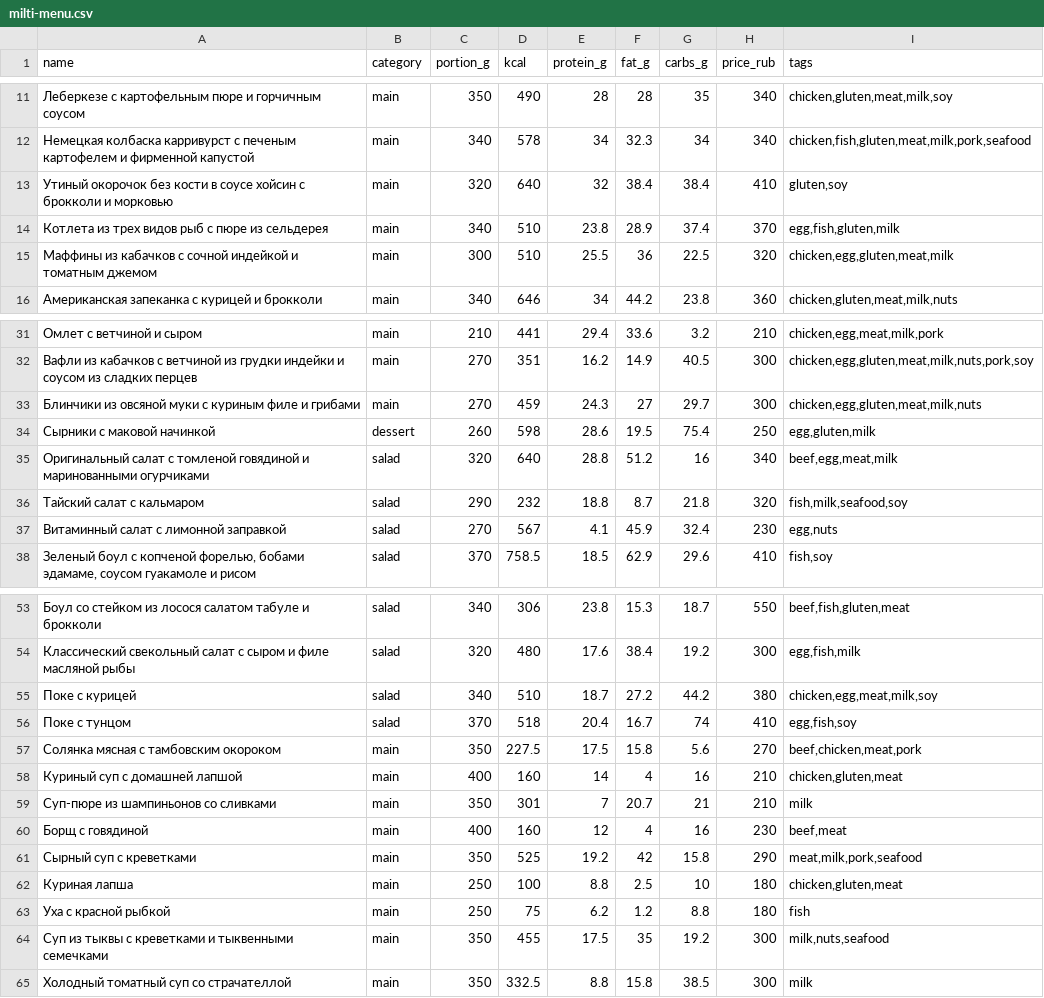
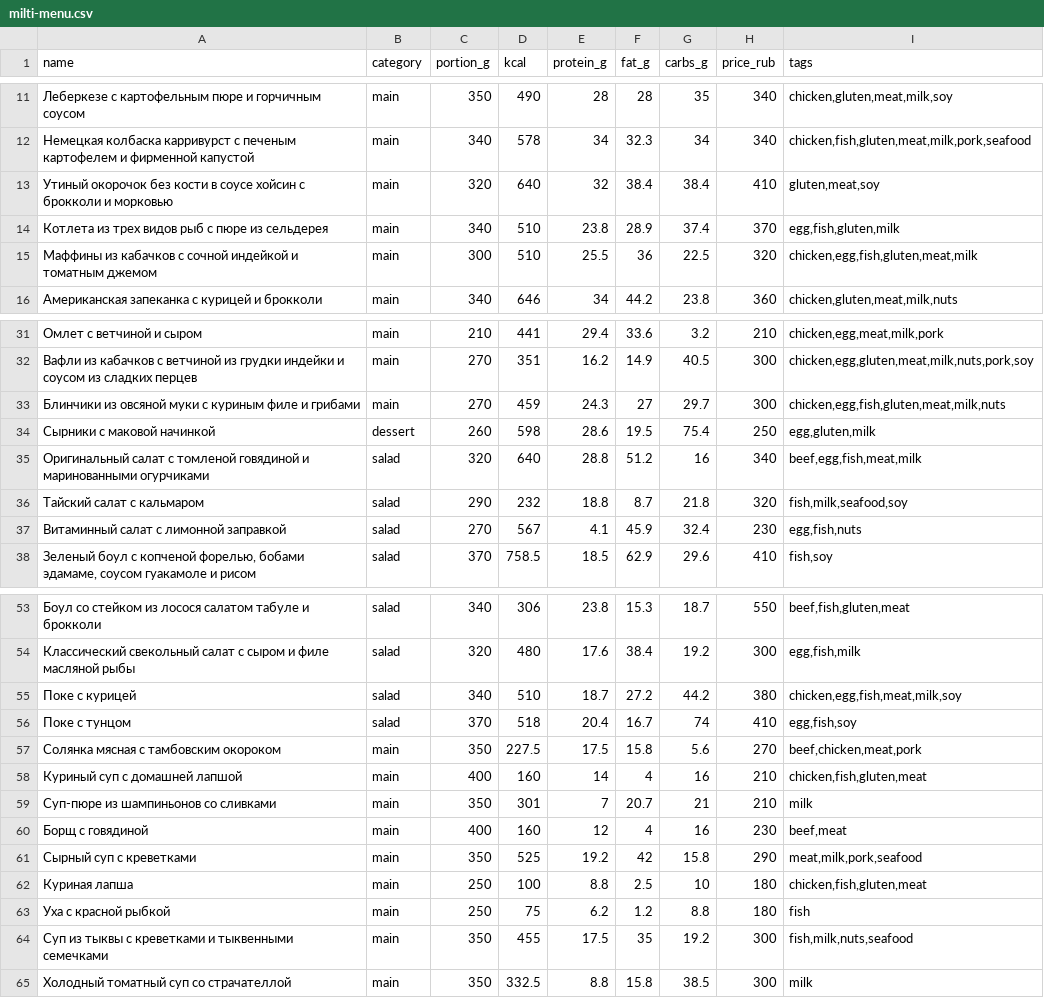
Before and after one commit to ilzen6/norma-ryadom, a CSV file: server/src/main/resources/demo/real/milti-menu.csv, drawn as a sheet; only a part is shown, gaps mark what is left out; the diff covers the shown part only.

```diff
--- a/server/src/main/resources/demo/real/milti-menu.csv
+++ b/server/src/main/resources/demo/real/milti-menu.csv
@@ -12,5 +12,5 @@ name;category;portion_g;kcal;protein_g;fat_g;carbs_g;price_rub;tags
 Немецкая колбаска карривурст с печеным картофелем и фирменной капустой;main;340;578;34;32.3;34;340;chicken,fish,gluten,meat,milk,pork,seafood
-Утиный окорочок без кости в соусе хойсин с брокколи и морковью;main;320;640;32;38.4;38.4;410;gluten,soy
+Утиный окорочок без кости в соусе хойсин с брокколи и морковью;main;320;640;32;38.4;38.4;410;gluten,meat,soy
 Котлета из трех видов рыб с пюре из сельдерея;main;340;510;23.8;28.9;37.4;370;egg,fish,gluten,milk
-Маффины из кабачков с сочной индейкой и томатным джемом;main;300;510;25.5;36;22.5;320;chicken,egg,gluten,meat,milk
+Маффины из кабачков с сочной индейкой и томатным джемом;main;300;510;25.5;36;22.5;320;chicken,egg,fish,gluten,meat,milk
 Американская запеканка с курицей и брокколи;main;340;646;34;44.2;23.8;360;chicken,gluten,meat,milk,nuts
@@ -32,7 +32,7 @@ name;category;portion_g;kcal;protein_g;fat_g;carbs_g;price_rub;tags
 Вафли из кабачков с ветчиной из грудки индейки и соусом из сладких перцев;main;270;351;16.2;14.9;40.5;300;chicken,egg,gluten,meat,milk,nuts,pork,soy
-Блинчики из овсяной муки с куриным филе и грибами;main;270;459;24.3;27;29.7;300;chicken,egg,gluten,meat,milk,nuts
+Блинчики из овсяной муки с куриным филе и грибами;main;270;459;24.3;27;29.7;300;chicken,egg,fish,gluten,meat,milk,nuts
 Сырники с маковой начинкой;dessert;260;598;28.6;19.5;75.4;250;egg,gluten,milk
-Оригинальный салат с томленой говядиной и маринованными огурчиками;salad;320;640;28.8;51.2;16;340;beef,egg,meat,milk
+Оригинальный салат с томленой говядиной и маринованными огурчиками;salad;320;640;28.8;51.2;16;340;beef,egg,fish,meat,milk
 Тайский салат с кальмаром;salad;290;232;18.8;8.7;21.8;320;fish,milk,seafood,soy
-Витаминный салат с лимонной заправкой;salad;270;567;4.1;45.9;32.4;230;egg,nuts
+Витаминный салат с лимонной заправкой;salad;270;567;4.1;45.9;32.4;230;egg,fish,nuts
 Зеленый боул с копченой форелью, бобами эдамаме, соусом гуакамоле и рисом;salad;370;758.5;18.5;62.9;29.6;410;fish,soy
@@ -54,6 +54,6 @@ name;category;portion_g;kcal;protein_g;fat_g;carbs_g;price_rub;tags
 Классический свекольный салат с сыром и филе масляной рыбы;salad;320;480;17.6;38.4;19.2;300;egg,fish,milk
-Поке с курицей;salad;340;510;18.7;27.2;44.2;380;chicken,egg,meat,milk,soy
+Поке с курицей;salad;340;510;18.7;27.2;44.2;380;chicken,egg,fish,meat,milk,soy
 Поке с тунцом;salad;370;518;20.4;16.7;74;410;egg,fish,soy
 Солянка мясная с тамбовским окороком;main;350;227.5;17.5;15.8;5.6;270;beef,chicken,meat,pork
-Куриный суп с домашней лапшой;main;400;160;14;4;16;210;chicken,gluten,meat
+Куриный суп с домашней лапшой;main;400;160;14;4;16;210;chicken,fish,gluten,meat
 Суп-пюре из шампиньонов со сливками;main;350;301;7;20.7;21;210;milk
@@ -61,5 +61,5 @@ name;category;portion_g;kcal;protein_g;fat_g;carbs_g;price_rub;tags
 Сырный суп с креветками;main;350;525;19.2;42;15.8;290;meat,milk,pork,seafood
-Куриная лапша;main;250;100;8.8;2.5;10;180;chicken,gluten,meat
+Куриная лапша;main;250;100;8.8;2.5;10;180;chicken,fish,gluten,meat
 Уха с красной рыбкой;main;250;75;6.2;1.2;8.8;180;fish
-Суп из тыквы с креветками и тыквенными семечками;main;350;455;17.5;35;19.2;300;milk,nuts,seafood
+Суп из тыквы с креветками и тыквенными семечками;main;350;455;17.5;35;19.2;300;fish,milk,nuts,seafood
 Холодный томатный суп со страчателлой;main;350;332.5;8.8;15.8;38.5;300;milk
```
Also changed, not shown: 15 edited cells elsewhere in this file, server/src/main/resources/demo/real/burger-king-menu.csv, server/src/main/resources/demo/real/cofix-menu.csv, 56 other files.
